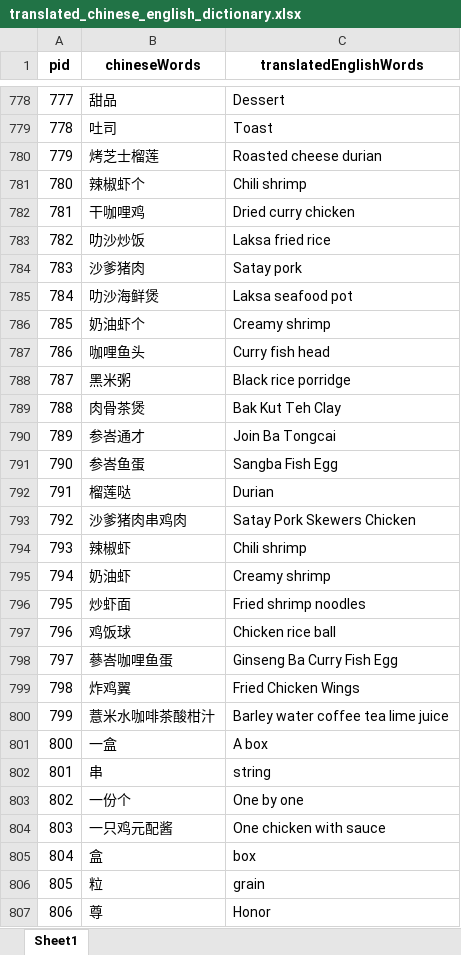
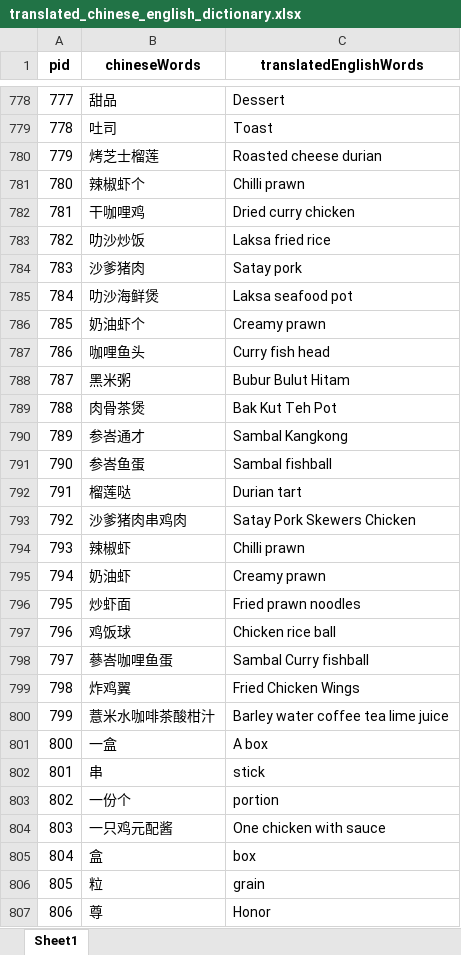
Before and after one commit to ChiaAmeline/nus_nanyang_cafe_capstone, an Excel workbook: raw_data/translated_chinese_english_dictionary.xlsx, sheet Sheet1, drawn as a sheet; only a part is shown, gaps mark what is left out; values as stored, in another font and other column widths than the file's, no borders; the diff covers the shown part only; the diff names each change by its address in the sheet, - before the commit and + after, or states it on an @@ line.

Commit message:
Pushing updated excels

```diff
--- a/raw_data/translated_chinese_english_dictionary.xlsx (sheet Sheet1)
+++ b/raw_data/translated_chinese_english_dictionary.xlsx (sheet Sheet1)
-C781 (translatedEnglishWords): Chili shrimp
+C781 (translatedEnglishWords): Chilli prawn
-C786 (translatedEnglishWords): Creamy shrimp
+C786 (translatedEnglishWords): Creamy prawn
-C788 (translatedEnglishWords): Black rice porridge
+C788 (translatedEnglishWords): Bubur Bulut Hitam
-C789 (translatedEnglishWords): Bak Kut Teh Clay
+C789 (translatedEnglishWords): Bak Kut Teh Pot
-C790 (translatedEnglishWords): Join Ba Tongcai
+C790 (translatedEnglishWords): Sambal Kangkong
-C791 (translatedEnglishWords): Sangba Fish Egg
+C791 (translatedEnglishWords): Sambal fishball
-C792 (translatedEnglishWords): Durian
+C792 (translatedEnglishWords): Durian tart
-C794 (translatedEnglishWords): Chili shrimp
+C794 (translatedEnglishWords): Chilli prawn
-C795 (translatedEnglishWords): Creamy shrimp
+C795 (translatedEnglishWords): Creamy prawn
-C796 (translatedEnglishWords): Fried shrimp noodles
+C796 (translatedEnglishWords): Fried prawn noodles
-C798 (translatedEnglishWords): Ginseng Ba Curry Fish Egg
+C798 (translatedEnglishWords): Sambal Curry fishball
-C802 (translatedEnglishWords): string
+C802 (translatedEnglishWords): stick
-C803 (translatedEnglishWords): One by one
+C803 (translatedEnglishWords): portion
```
Also changed, not shown: 67 added rows and 226 edited cells elsewhere in this sheet, raw_data/dish_name_table.xlsx, raw_data/inventory_table.xlsx, 5 other files.
